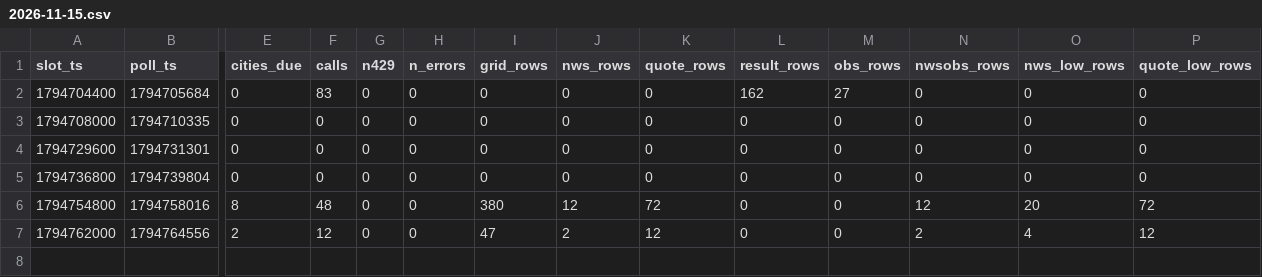
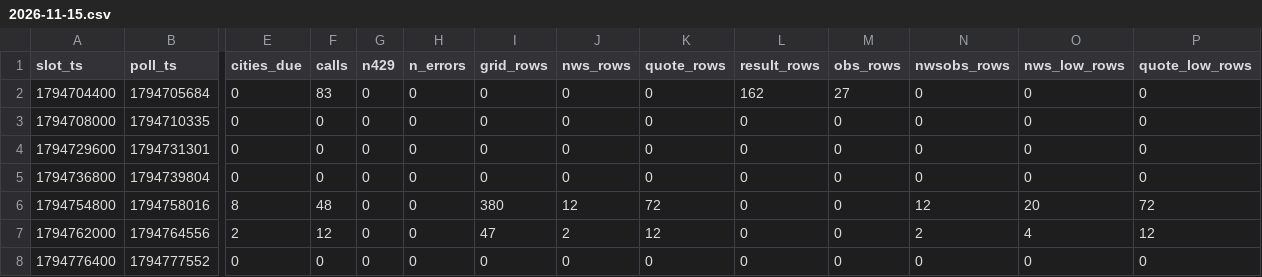
Before and after one commit to shwoopnet/shwoopnet, a CSV file: wxens/runs/2026-11-15.csv, drawn as a sheet; only a part is shown, gaps mark what is left out; rows hold the shown columns only; the diff names each change by its address in the sheet, - before the commit and + after, or states it on an @@ line.

Commit message:
wxens 2026-11-15T21:19Z

```diff
--- a/wxens/runs/2026-11-15.csv
+++ b/wxens/runs/2026-11-15.csv
+row 8: 1794776400 | 1794777552 | 0 | 0 | 0 | 0 | 0 | 0 | 0 | 0 | 0 | 0 | 0 | 0
```
